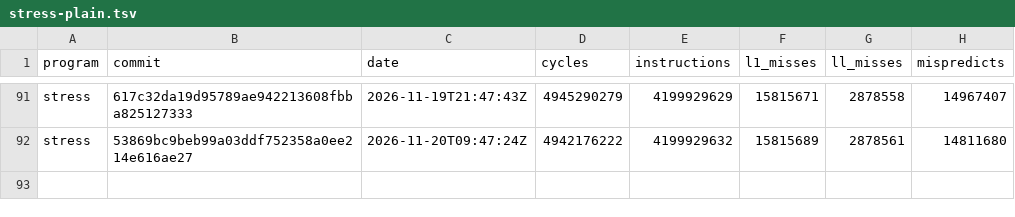
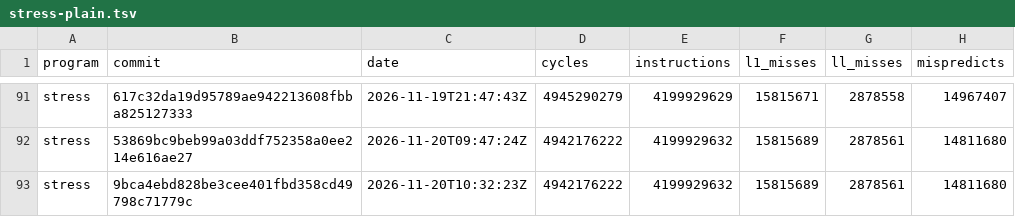
Before and after one commit to zane-lang/compiler, a TSV file: stress-plain.tsv, drawn as a sheet; only a part is shown, gaps mark what is left out; the diff names each change by its address in the sheet, - before the commit and + after, or states it on an @@ line.

```diff
--- a/stress-plain.tsv
+++ b/stress-plain.tsv
+row 93: stress | 9bca4ebd828be3cee401fbd358cd49798c71779c | 2026-11-20T10:32:23Z | 4942176222 | 4199929632 | 15815689 | 2878561 | 14811680
```
Also changed, not shown: latest.tsv, stress-tiered.tsv, 1 other file.
